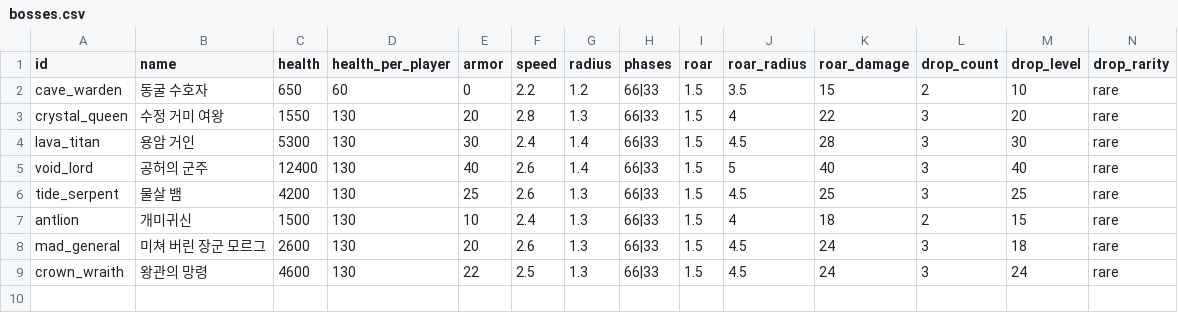
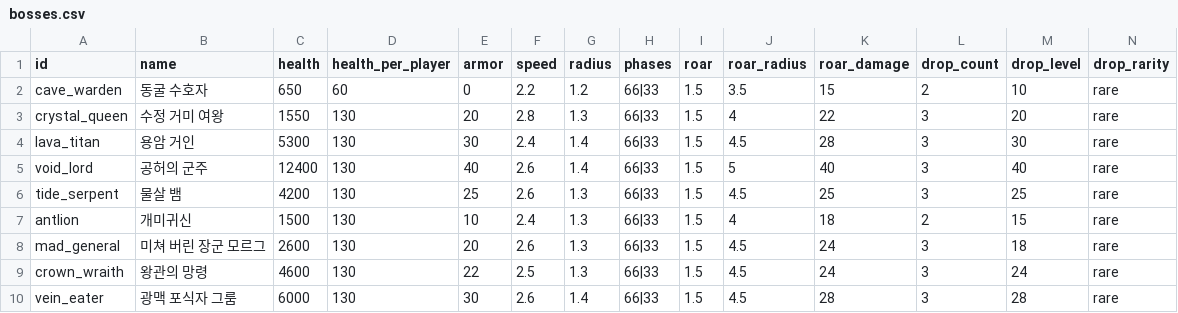
Before and after one commit to LeArc6910/pray-to, a CSV file: Assets/_Project/Data/Bosses/bosses.csv, drawn as a sheet; only a part is shown; rows hold the shown columns only; the diff names each change by its address in the sheet, - before the commit and + after, or states it on an @@ line.

```diff
--- a/Assets/_Project/Data/Bosses/bosses.csv
+++ b/Assets/_Project/Data/Bosses/bosses.csv
+row 10: vein_eater | 광맥 포식자 그룸 | 6000 | 130 | 30 | 2.6 | 1.4 | 66|33 | 1.5 | 4.5 | 28 | 3 | 28 | rare
```
Also changed, not shown: Assets/_Project/Data/Bosses/boss_attacks.csv, Assets/_Project/Data/Guide/goals.csv, 27 other files.
